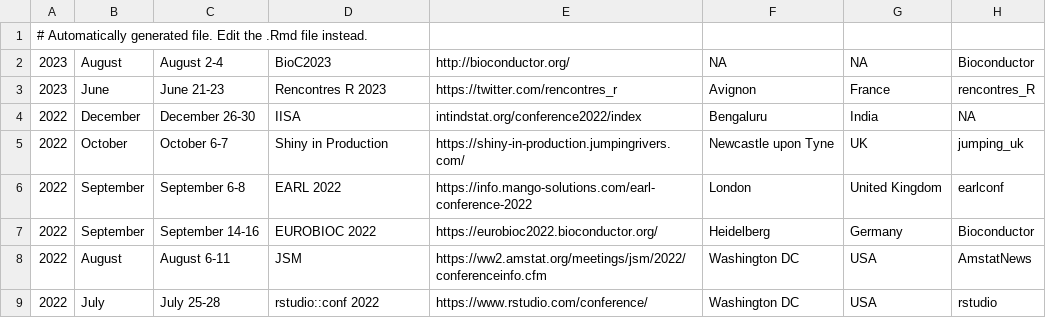
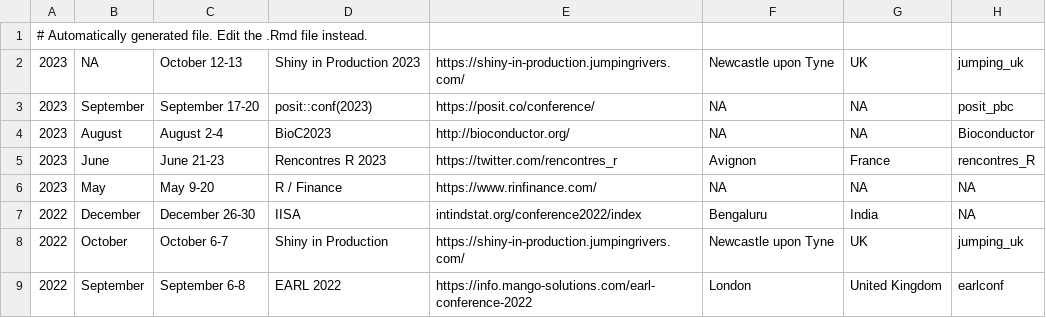
Before and after one commit to jumpingrivers/meetingsR, a CSV file: docs/events.csv, drawn as a sheet; only a part is shown; the shorter side is filled out with more unchanged rows; the diff names each change by its address in the sheet, - before the commit and + after, or states it on an @@ line.

```diff
--- a/docs/events.csv
+++ b/docs/events.csv
+row 2: 2023 | NA | October 12-13 | Shiny in Production 2023 | https://shiny-in-production.jumpingrivers.com/ | Newcastle upon Tyne | UK | jumping_uk
+row 3: 2023 | September | September 17-20 | posit::conf(2023) | https://posit.co/conference/ | NA | NA | posit_pbc
+row 6: 2023 | May | May 9-20 | R / Finance | https://www.rinfinance.com/ | NA | NA | NA
```
Also changed, not shown: docs/virtual.csv, 13 other files.
